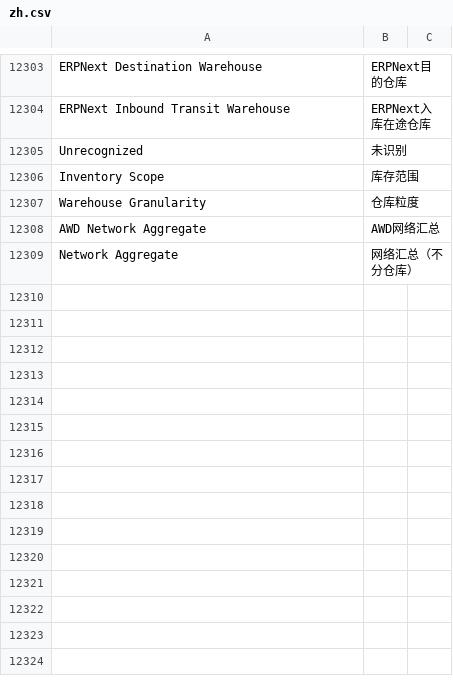
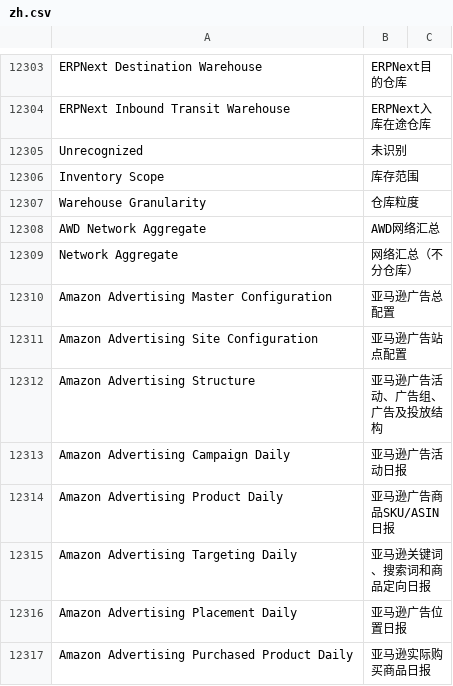
Before and after one commit to 1060778506/fengjing_app, a CSV file: fengjing_app/translations/zh.csv, drawn as a sheet; only a part is shown, gaps mark what is left out.

```diff
--- a/fengjing_app/translations/zh.csv
+++ b/fengjing_app/translations/zh.csv
@@ -13081 +13081,9 @@ AWD Network Aggregate,AWD网络汇总
 Network Aggregate,网络汇总（不分仓库）
+Amazon Advertising Master Configuration,亚马逊广告总配置
+Amazon Advertising Site Configuration,亚马逊广告站点配置
+Amazon Advertising Structure,亚马逊广告活动、广告组、广告及投放结构
+Amazon Advertising Campaign Daily,亚马逊广告活动日报
+Amazon Advertising Product Daily,亚马逊广告商品SKU/ASIN日报
+Amazon Advertising Targeting Daily,亚马逊关键词、搜索词和商品定向日报
+Amazon Advertising Placement Daily,亚马逊广告位置日报
+Amazon Advertising Purchased Product Daily,亚马逊实际购买商品日报
```
Also changed, not shown: 41 other files.
